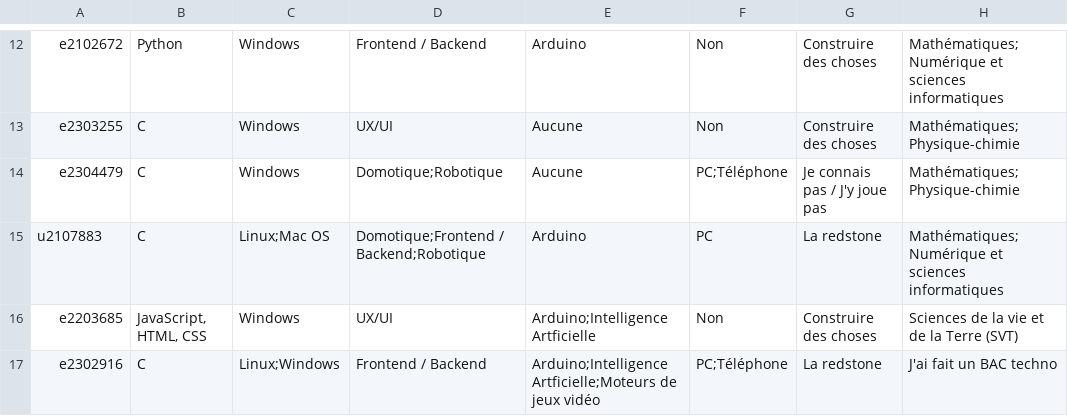
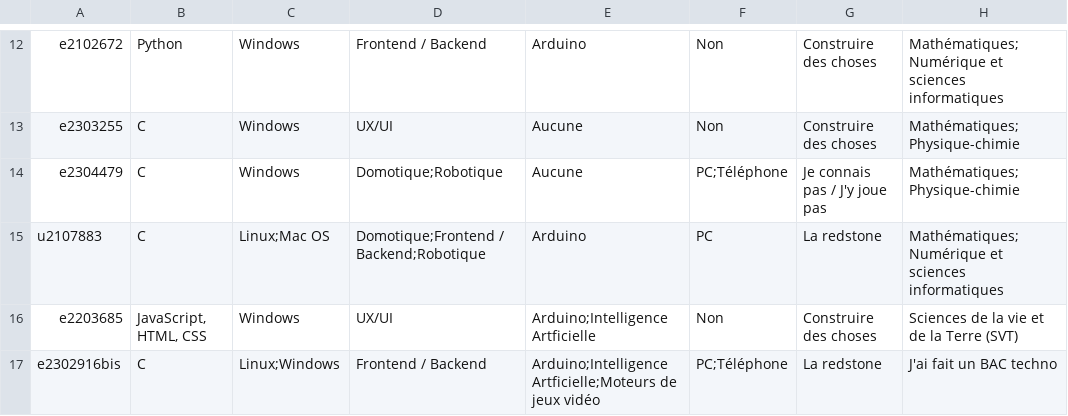
Before and after one commit to dinoclier72/ASTREOuIPS, a CSV file: data_cleaned.csv, drawn as a sheet; only a part is shown, gaps mark what is left out; the diff names each change by its address in the sheet, - before the commit and + after, or states it on an @@ line.

```diff
--- a/data_cleaned.csv
+++ b/data_cleaned.csv
-A17: e2302916
+A17: e2302916bis
```
Also changed, not shown: 11 other files.
